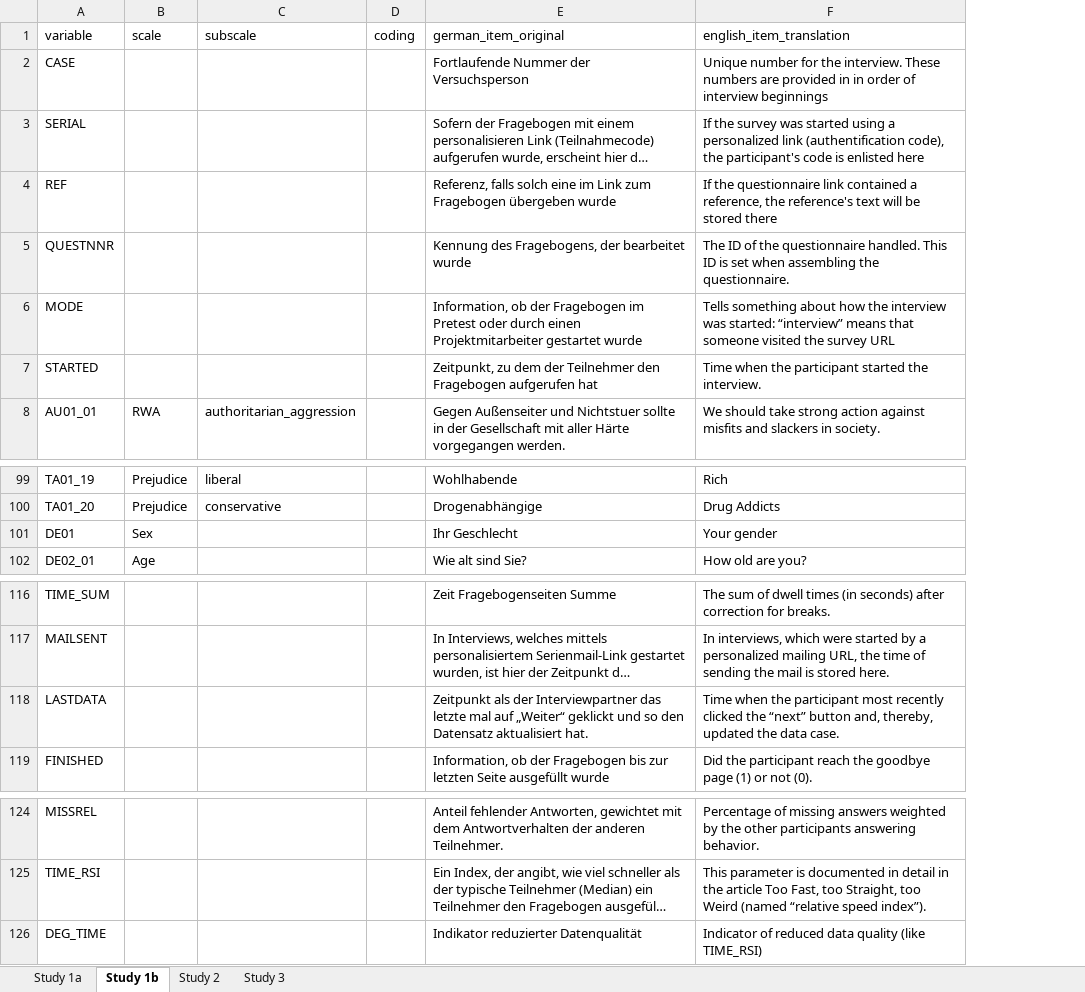
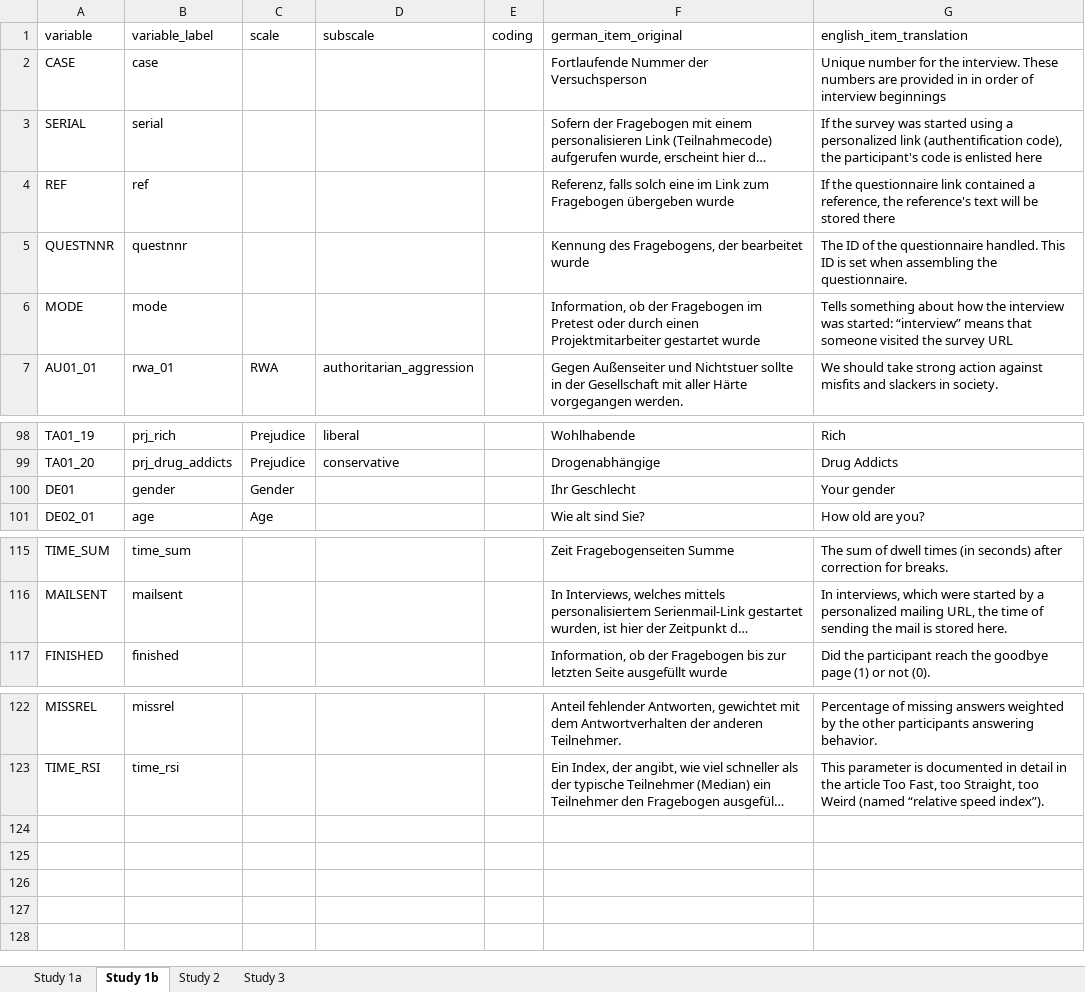
Before and after one commit to Clementinchen/bigot_and_tolerant_personalites, an Excel workbook: 0_data/three_challenges_codebook.xlsx, sheet Study 1b, drawn as a sheet; only a part is shown, gaps mark what is left out; long unchanged cells end in …; values as stored, in another font and other column widths than the file's, no borders; removed rows and columns are numbered as before the commit, all else as after; the diff names each change by its address in the sheet, - before the commit and + after, or states it on an @@ line.

```diff
--- a/0_data/three_challenges_codebook.xlsx (sheet Study 1b)
+++ b/0_data/three_challenges_codebook.xlsx (sheet Study 1b)
+column B (variable_label), rows 2-7: case | serial | ref | questnnr | mode | rwa_01; rows 98-101: prj_rich | prj_drug_addicts | gender | age; rows 115-117: time_sum | mailsent | finished; rows 122-123: missrel | time_rsi
-row 7: STARTED |  |  |  | Zeitpunkt, zu dem der Teilnehmer den Fragebogen aufgerufen hat | Time when the participant started the interview.
-C100 (scale): Sex
+C100 (scale): Gender
-row 118: LASTDATA |  |  |  | Zeitpunkt als der Interviewpartner das letzte mal auf „Weiter“ geklickt und so den Datensatz aktualisiert hat. | Time when the participant most recently clicked the “next” button and, thereby, updated the data case.
-row 126: DEG_TIME |  |  |  | Indikator reduzierter Datenqualität | Indicator of reduced data quality (like TIME_RSI)
```
Also changed, not shown: sheet Study 1a, sheet Study 3, sheet Study 2, 5 other files.
